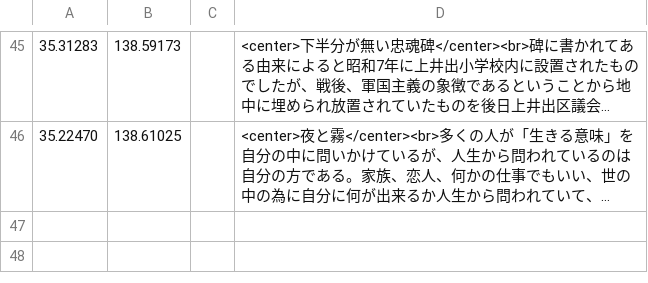
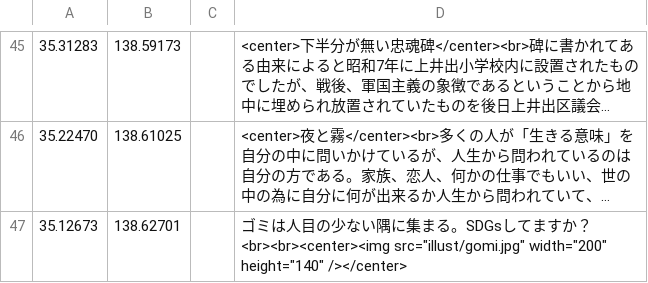
Before and after one commit to shibakin507/darkside, a CSV file: data/zetubou.csv, drawn as a sheet; only a part is shown, gaps mark what is left out; long unchanged cells end in …; the diff names each change by its address in the sheet, - before the commit and + after, or states it on an @@ line.

Commit message:
Update zetubou.csv

```diff
--- a/data/zetubou.csv
+++ b/data/zetubou.csv
+row 47: 35.12673 | 138.62701 |  | ゴミは人目の少ない隅に集まる。SDGsしてますか？<br><br><center><img src="illust/gomi.jpg" width="200" height="140" /></center>
```
